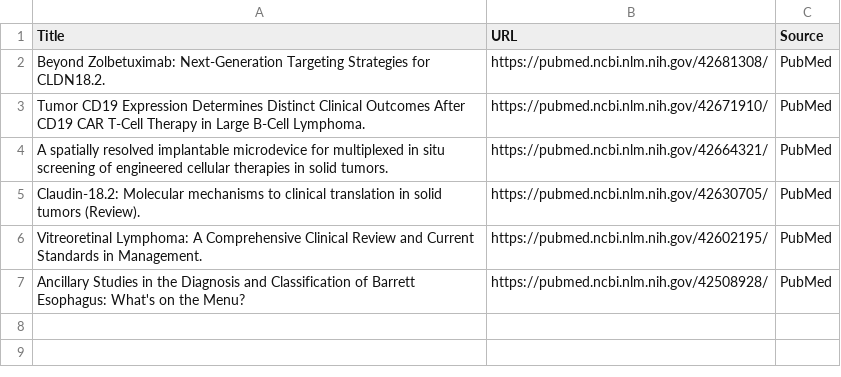
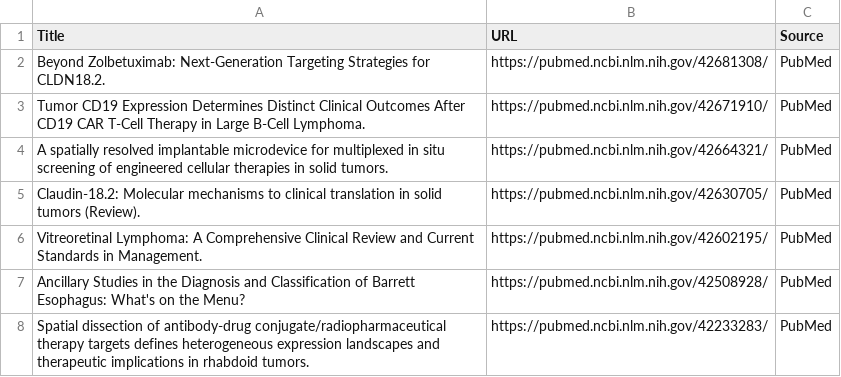
Before and after one commit to nattanasio-dev/biorxiv-tracker, a CSV file: car_t_ihc_papers.csv, drawn as a sheet; the diff names each change by its address in the sheet, - before the commit and + after, or states it on an @@ line.

```diff
--- a/car_t_ihc_papers.csv
+++ b/car_t_ihc_papers.csv
+row 8: Spatial dissection of antibody-drug conjugate/radiopharmaceutical therapy targets defines heterogeneous expression landscapes and therapeutic implications in rhabdoid tumors. | https://pubmed.ncbi.nlm.nih.gov/42233283/ | PubMed
```
